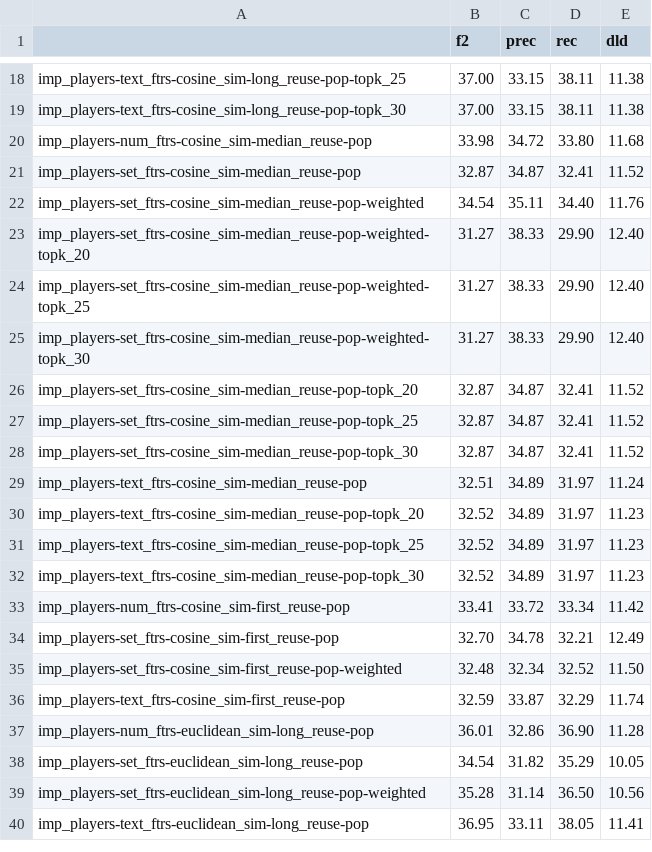
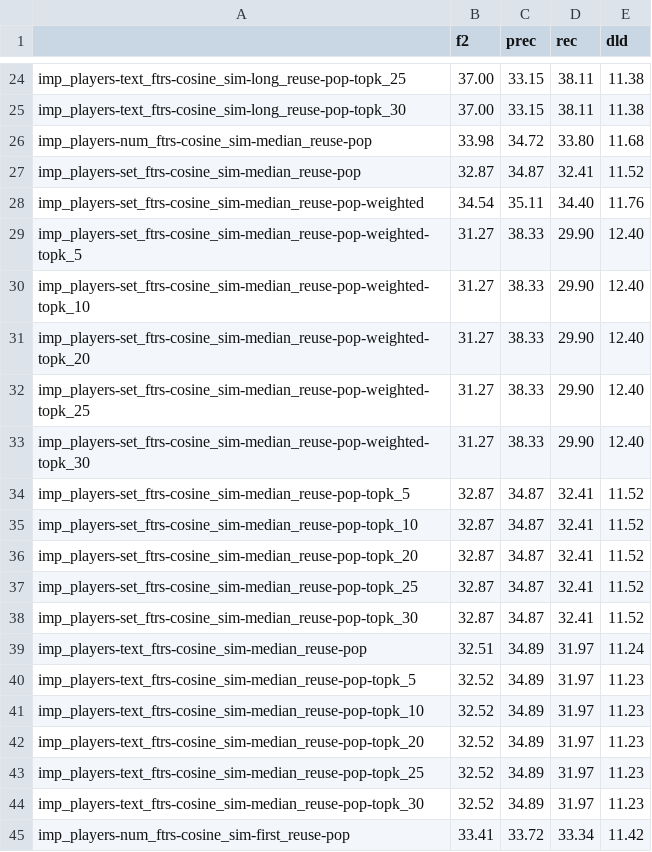
Before and after one commit to ashishu007/data2text-cbr-plan, a CSV file: sportsett/res/all/concepts.csv, drawn as a sheet; only a part is shown, gaps mark what is left out; the shorter side is filled out with more unchanged rows; the diff covers the shown part only.

```diff
--- a/sportsett/res/all/concepts.csv
+++ b/sportsett/res/all/concepts.csv
@@ -22,2 +28,4 @@ imp_players-set_ftrs-cosine_sim-median_reuse-pop,32.87,34.87,32.41,11.52
 imp_players-set_ftrs-cosine_sim-median_reuse-pop-weighted,34.54,35.11,34.40,11.76
+imp_players-set_ftrs-cosine_sim-median_reuse-pop-weighted-topk_5,31.27,38.33,29.90,12.40
+imp_players-set_ftrs-cosine_sim-median_reuse-pop-weighted-topk_10,31.27,38.33,29.90,12.40
 imp_players-set_ftrs-cosine_sim-median_reuse-pop-weighted-topk_20,31.27,38.33,29.90,12.40
@@ -25,2 +33,4 @@ imp_players-set_ftrs-cosine_sim-median_reuse-pop-weighted-topk_25,31.27,38.33,29
 imp_players-set_ftrs-cosine_sim-median_reuse-pop-weighted-topk_30,31.27,38.33,29.90,12.40
+imp_players-set_ftrs-cosine_sim-median_reuse-pop-topk_5,32.87,34.87,32.41,11.52
+imp_players-set_ftrs-cosine_sim-median_reuse-pop-topk_10,32.87,34.87,32.41,11.52
 imp_players-set_ftrs-cosine_sim-median_reuse-pop-topk_20,32.87,34.87,32.41,11.52
@@ -29,2 +39,4 @@ imp_players-set_ftrs-cosine_sim-median_reuse-pop-topk_30,32.87,34.87,32.41,11.52
 imp_players-text_ftrs-cosine_sim-median_reuse-pop,32.51,34.89,31.97,11.24
+imp_players-text_ftrs-cosine_sim-median_reuse-pop-topk_5,32.52,34.89,31.97,11.23
+imp_players-text_ftrs-cosine_sim-median_reuse-pop-topk_10,32.52,34.89,31.97,11.23
 imp_players-text_ftrs-cosine_sim-median_reuse-pop-topk_20,32.52,34.89,31.97,11.23
```
Also changed, not shown: 6 added rows elsewhere in this file, sportsett/res/all/entities.csv, sportsett/res/all/eval_concepts.csv, 16 other files.
